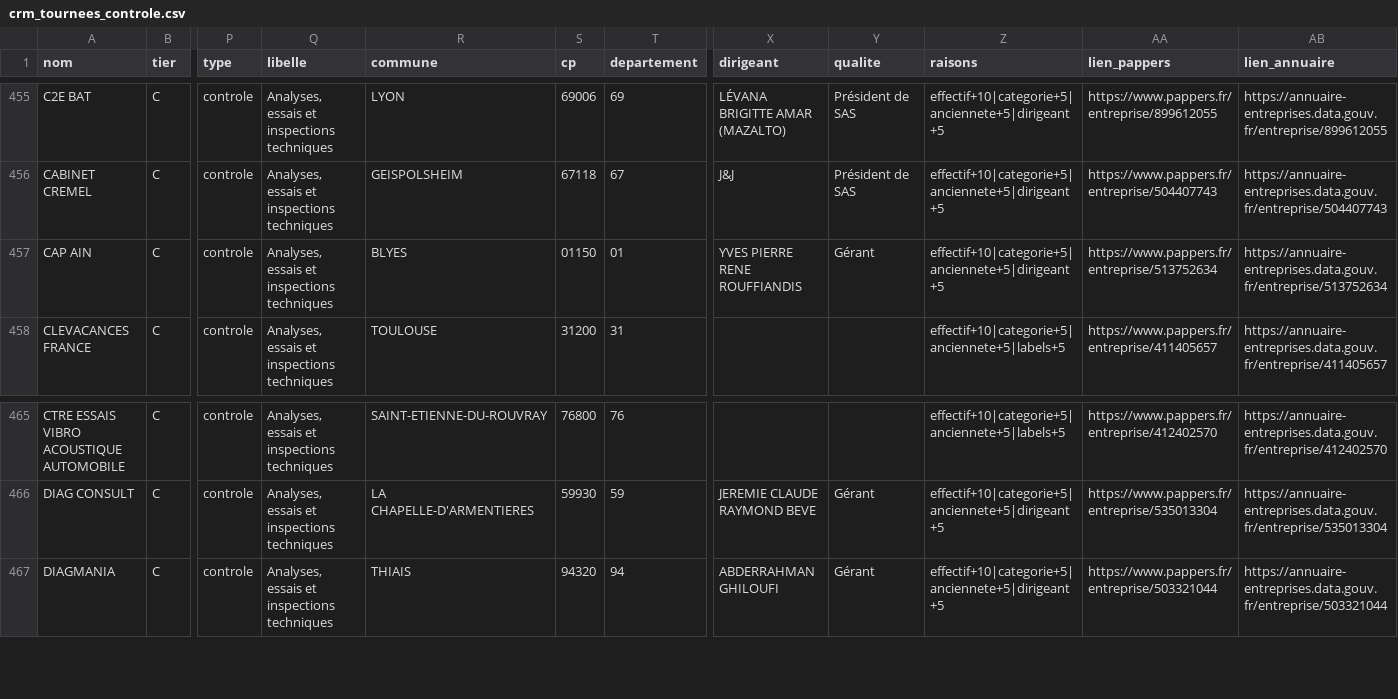
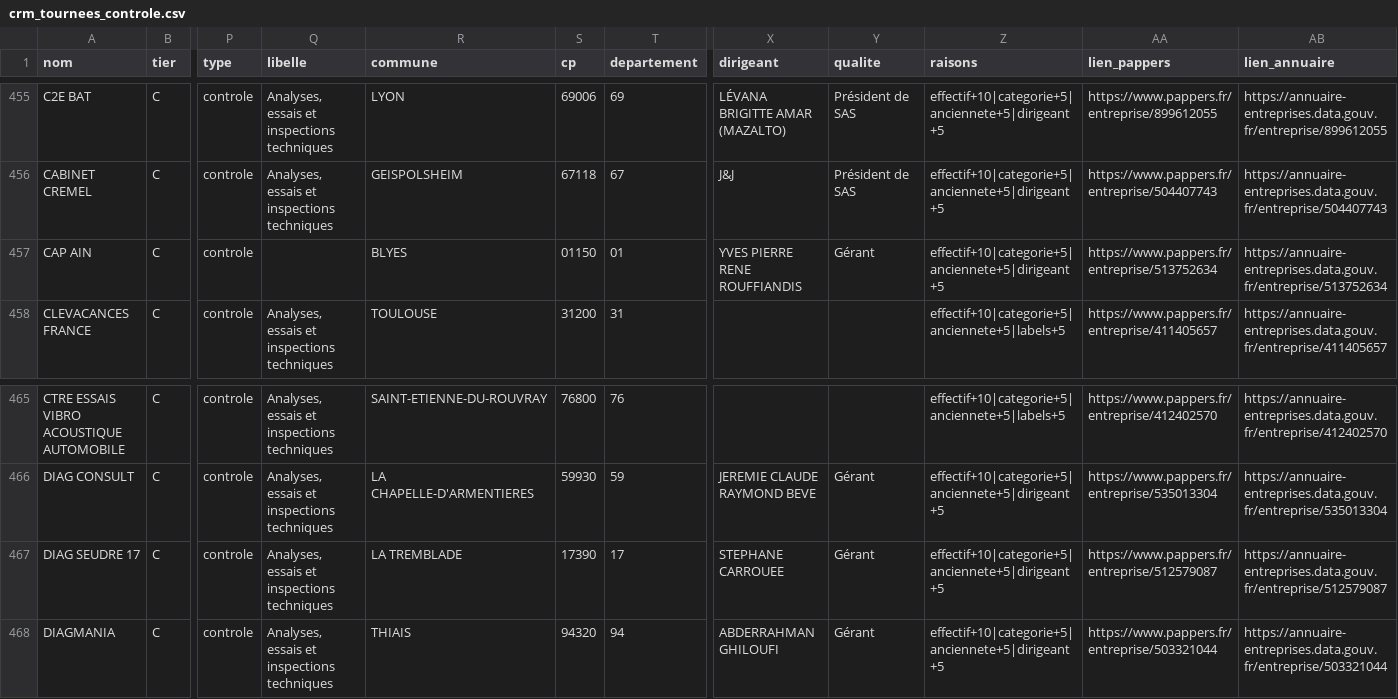
Before and after one commit to Romtaug/prospection-tournees, a CSV file: crm/crm_tournees_controle.csv, drawn as a sheet; only a part is shown, gaps mark what is left out; rows hold the shown columns only; the diff names each change by its address in the sheet, - before the commit and + after, or states it on an @@ line.

```diff
--- a/crm/crm_tournees_controle.csv
+++ b/crm/crm_tournees_controle.csv
-Q457 (libelle): Analyses, essais et inspections techniques
+Q457 (libelle): (empty)
+row 467: DIAG SEUDRE 17 | C | controle | Analyses, essais et inspections techniques | LA TREMBLADE | 17390 | 17 | STEPHANE CARROUEE | Gérant | effectif+10|categorie+5|anciennete+5|dirigeant+5 | https://www.pappers.fr/entreprise/512579087 | https://annuaire-entreprises.data.gouv.fr/entreprise/512579087
```
Also changed, not shown: crm/crm_tournees_depannage.csv, crm/crm_tournees_environnement.csv, 7 other files.
